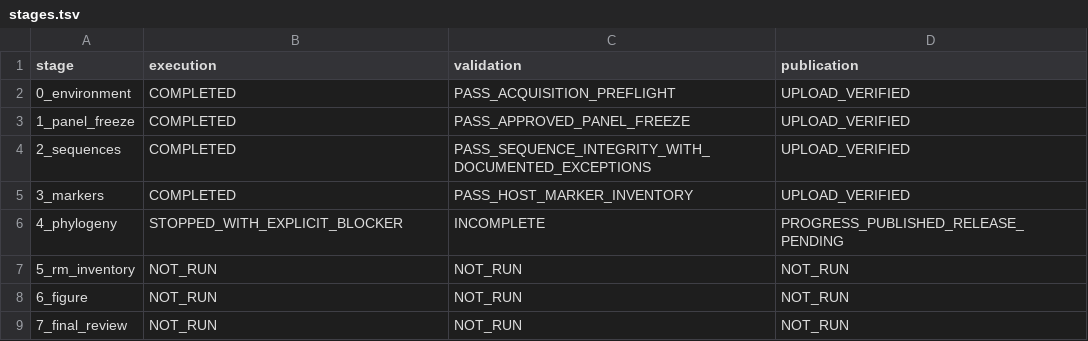
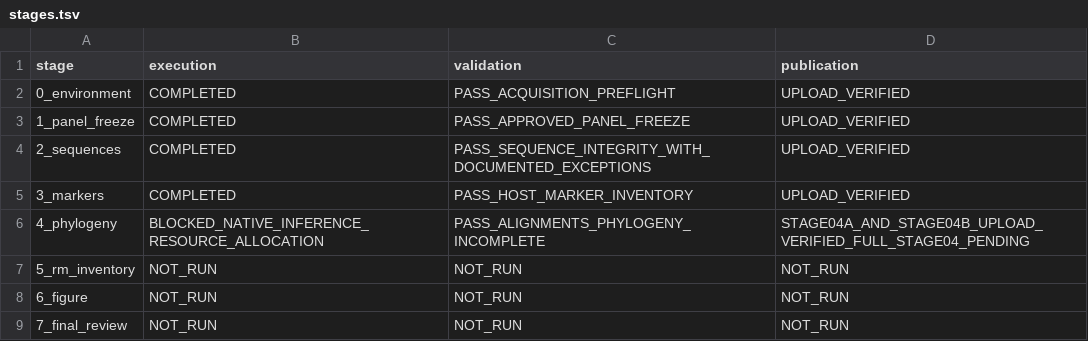
Before and after one commit to serg-alexv/lab-rm-phylogenomics-196, a TSV file: status/stages.tsv, drawn as a sheet.

Commit message:
Verify portable actual inference failure evidence and preserve incomplete scientific status

```diff
--- a/status/stages.tsv
+++ b/status/stages.tsv
@@ -5,3 +5,3 @@ stage	execution	validation	publication
 3_markers	COMPLETED	PASS_HOST_MARKER_INVENTORY	UPLOAD_VERIFIED
-4_phylogeny	STOPPED_WITH_EXPLICIT_BLOCKER	INCOMPLETE	PROGRESS_PUBLISHED_RELEASE_PENDING
+4_phylogeny	BLOCKED_NATIVE_INFERENCE_RESOURCE_ALLOCATION	PASS_ALIGNMENTS_PHYLOGENY_INCOMPLETE	STAGE04A_AND_STAGE04B_UPLOAD_VERIFIED_FULL_STAGE04_PENDING
 5_rm_inventory	NOT_RUN	NOT_RUN	NOT_RUN
```
Also changed, not shown: 4 other files.
